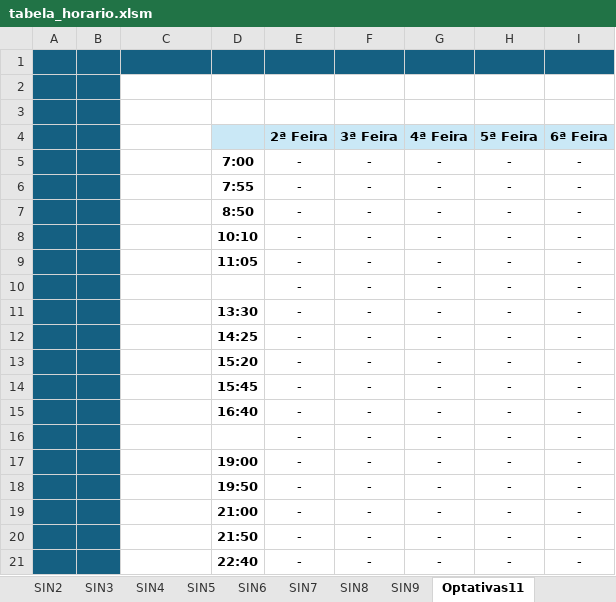
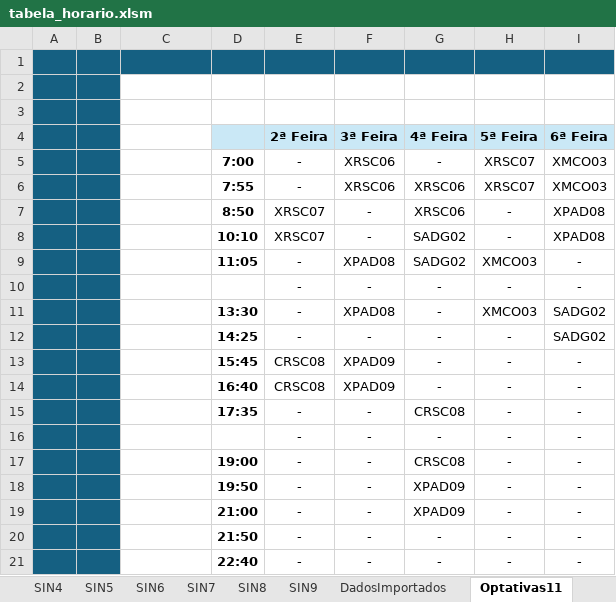
Before and after one commit to cristal089/Projeto-Grafos, an Excel workbook: tabela_horario.xlsm, sheet Optativas11, drawn as a sheet; values as stored, in another font and other column widths than the file's, no borders; charts and pictures not drawn; the diff names each change by its address in the sheet, - before the commit and + after, or states it on an @@ line.

```diff
--- a/tabela_horario.xlsm (sheet Optativas11)
+++ b/tabela_horario.xlsm (sheet Optativas11)
-F5:F6: -
+F5:F6: XRSC06
-H5:H6: -
+H5:H6: XRSC07
-I5:I6: -
+I5:I6: XMCO03
-G6:G7: -
+G6:G7: XRSC06
-E7:E8: -
+E7:E8: XRSC07
-I7:I8: -
+I7:I8: XPAD08
-G8:G9: -
+G8:G9: SADG02
-F9: -
+F9: XPAD08
-H9: -
+H9: XMCO03
-F11: -
+F11: XPAD08
-H11: -
+H11: XMCO03
-I11:I12: -
+I11:I12: SADG02
-D13: 15:20
+D13: 15:45
-E13:E14: -
+E13:E14: CRSC08
-F13:F14: -
+F13:F14: XPAD09
-D14: 15:45
+D14: 16:40
-D15: 16:40
+D15: 17:35
-G15: -
+G15: CRSC08
-G17: -
+G17: CRSC08
-G18:G19: -
+G18:G19: XPAD09
```
Also changed, not shown: sheet DadosImportados, sheet SIN2, sheet SIN4, sheet SIN3, sheet SIN1, sheet SIN5, 14 more sheets, other sheet tabs, formulas that keep their value, 2 other files.
